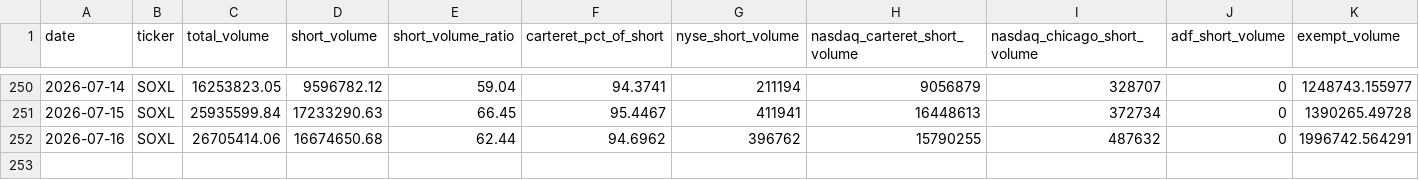
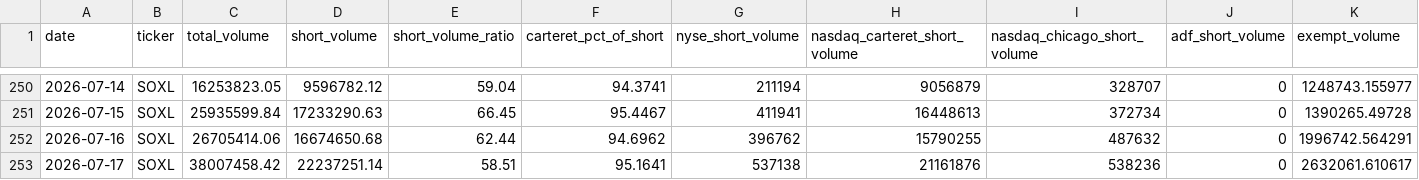
Before and after one commit to ryantrichardson/seed_ryantrichardson_optix, a CSV file: data/SOXL_SVR_components.csv, drawn as a sheet; only a part is shown, gaps mark what is left out; rows hold the shown columns only; the diff names each change by its address in the sheet, - before the commit and + after, or states it on an @@ line.

```diff
--- a/data/SOXL_SVR_components.csv
+++ b/data/SOXL_SVR_components.csv
+row 253: 2026-07-17 | SOXL | 38007458.42 | 22237251.14 | 58.51 | 95.1641 | 537138 | 21161876 | 538236 | 0 | 2632061.610617
```
Also changed, not shown: data/AMD_SVR.csv, data/AMD_SVR_components.csv, 22 other files.
